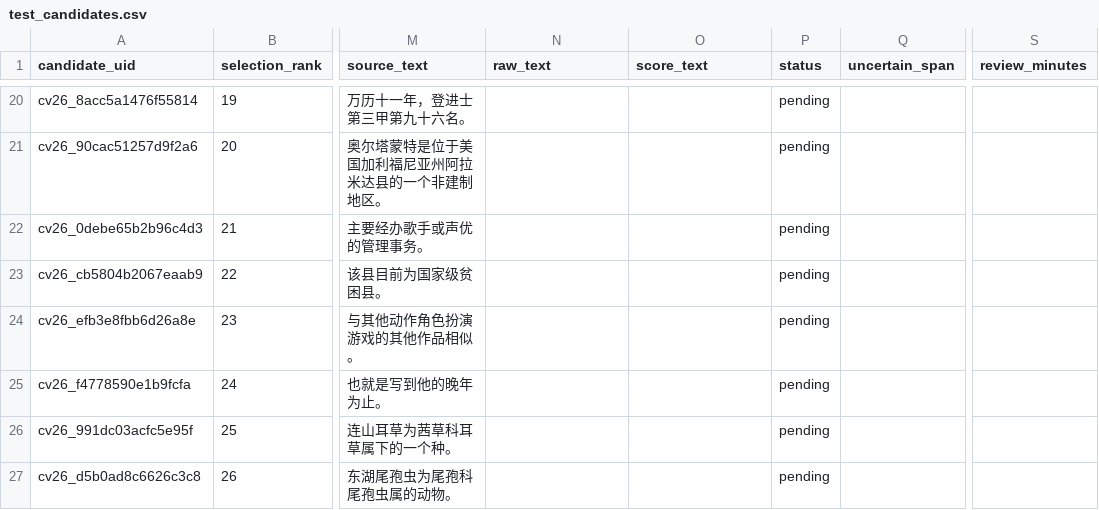
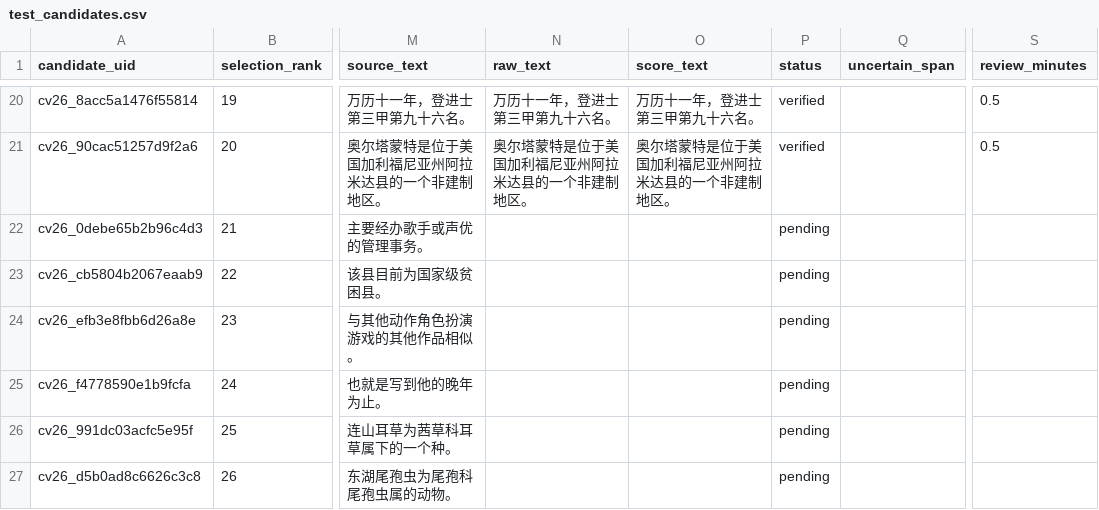
Before and after one commit to fallwind1/speech-ai-learning, a CSV file: metadata/test_candidates.csv, drawn as a sheet; only a part is shown, gaps mark what is left out; the diff covers the shown part only; the diff names each change by its address in the sheet, - before the commit and + after, or states it on an @@ line.

```diff
--- a/metadata/test_candidates.csv
+++ b/metadata/test_candidates.csv
-N20 (raw_text): (empty)
+N20 (raw_text): 万历十一年，登进士第三甲第九十六名。
-O20 (score_text): (empty)
+O20 (score_text): 万历十一年，登进士第三甲第九十六名。
-P20:P21 (status): pending
+P20:P21 (status): verified
-S20:S21 (review_minutes): (empty)
+S20:S21 (review_minutes): 0.5
-N21 (raw_text): (empty)
+N21 (raw_text): 奥尔塔蒙特是位于美国加利福尼亚州阿拉米达县的一个非建制地区。
-O21 (score_text): (empty)
+O21 (score_text): 奥尔塔蒙特是位于美国加利福尼亚州阿拉米达县的一个非建制地区。
```
Also changed, not shown: 42 edited cells elsewhere in this file, 2 other files.
